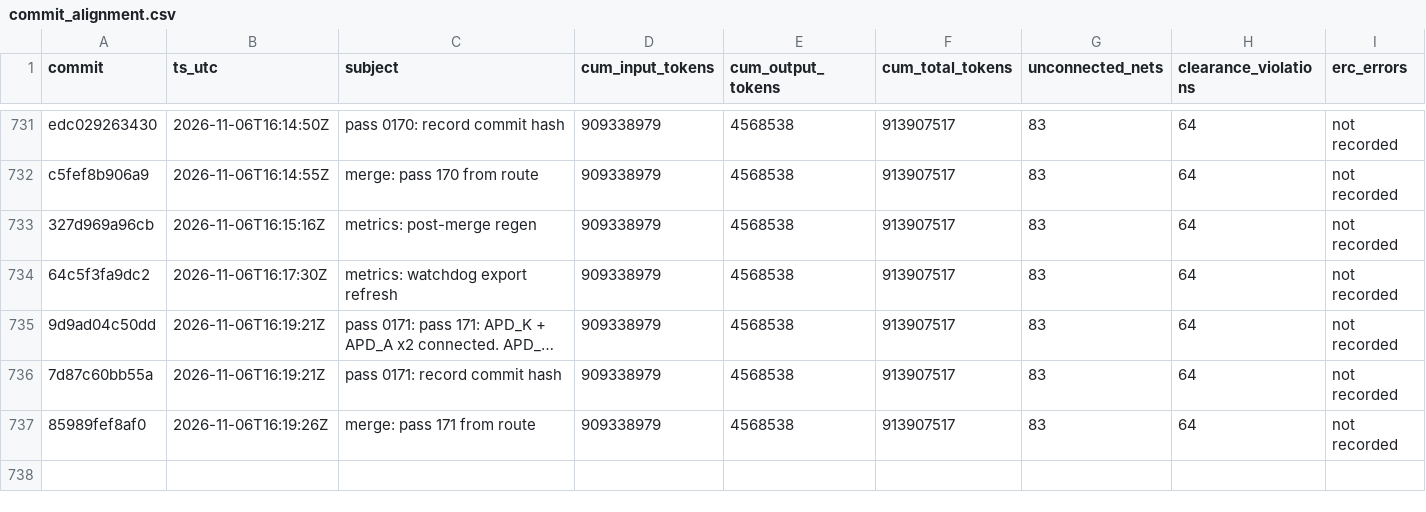
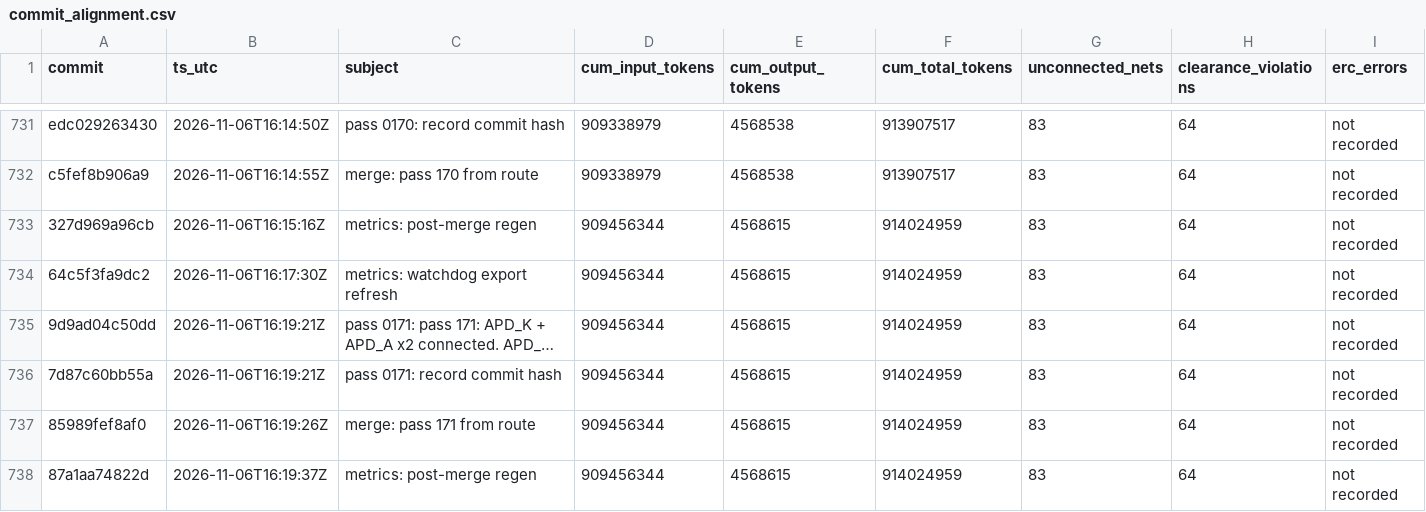
Before and after one commit to sneakers-the-rat/lvds-receiver-official, a CSV file: metrics/commit_alignment.csv, drawn as a sheet; only a part is shown, gaps mark what is left out; long unchanged cells end in …; the diff names each change by its address in the sheet, - before the commit and + after, or states it on an @@ line.

```diff
--- a/metrics/commit_alignment.csv
+++ b/metrics/commit_alignment.csv
-D733:D737 (cum_input_tokens): 909338979
+D733:D737 (cum_input_tokens): 909456344
-E733:E737 (cum_output_tokens): 4568538
+E733:E737 (cum_output_tokens): 4568615
-F733:F737 (cum_total_tokens): 913907517
+F733:F737 (cum_total_tokens): 914024959
+row 738: 87a1aa74822d | 2026-11-06T16:19:37Z | metrics: post-merge regen | 909456344 | 4568615 | 914024959 | 83 | 64 | not recorded
```
Also changed, not shown: metrics/agents.csv, metrics/cost_summary.csv, 3 other files.
